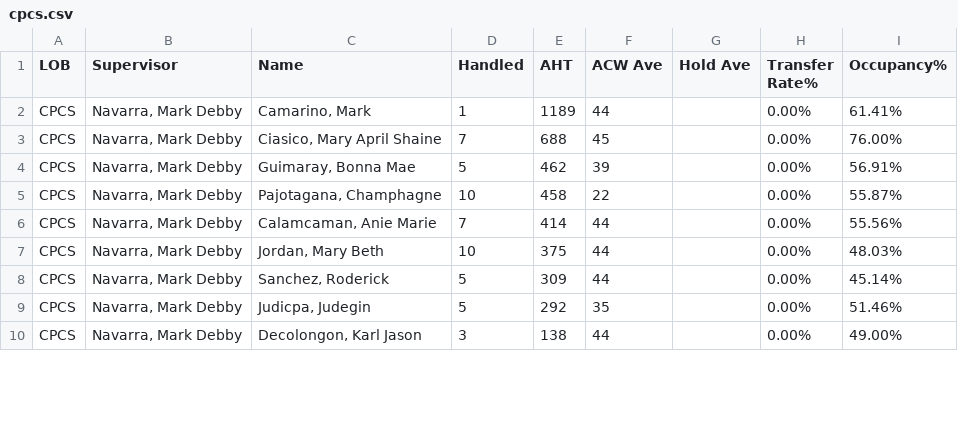
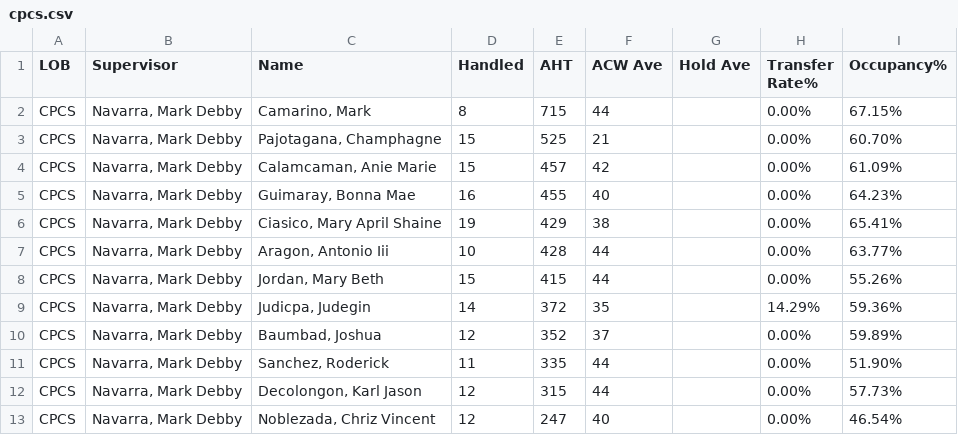
Before and after one commit to mosaicphl/caremoreproviderAHT, a CSV file: cpcs.csv, drawn as a sheet; only a part is shown; the diff covers the shown part only.

```diff
--- a/cpcs.csv
+++ b/cpcs.csv
@@ -1,10 +1,13 @@
 LOB,Supervisor,Name,Handled,AHT,ACW Ave,Hold Ave,Transfer Rate%,Occupancy%
-CPCS,"Navarra, Mark Debby","Camarino, Mark",1,1189,44,,0.00%,61.41%
-CPCS,"Navarra, Mark Debby","Ciasico, Mary April Shaine",7,688,45,,0.00%,76.00%
-CPCS,"Navarra, Mark Debby","Guimaray, Bonna Mae",5,462,39,,0.00%,56.91%
-CPCS,"Navarra, Mark Debby","Pajotagana, Champhagne",10,458,22,,0.00%,55.87%
-CPCS,"Navarra, Mark Debby","Calamcaman, Anie Marie",7,414,44,,0.00%,55.56%
-CPCS,"Navarra, Mark Debby","Jordan, Mary Beth",10,375,44,,0.00%,48.03%
-CPCS,"Navarra, Mark Debby","Sanchez, Roderick",5,309,44,,0.00%,45.14%
-CPCS,"Navarra, Mark Debby","Judicpa, Judegin",5,292,35,,0.00%,51.46%
-CPCS,"Navarra, Mark Debby","Decolongon, Karl Jason",3,138,44,,0.00%,49.00%
+CPCS,"Navarra, Mark Debby","Camarino, Mark",8,715,44,,0.00%,67.15%
+CPCS,"Navarra, Mark Debby","Pajotagana, Champhagne",15,525,21,,0.00%,60.70%
+CPCS,"Navarra, Mark Debby","Calamcaman, Anie Marie",15,457,42,,0.00%,61.09%
+CPCS,"Navarra, Mark Debby","Guimaray, Bonna Mae",16,455,40,,0.00%,64.23%
+CPCS,"Navarra, Mark Debby","Ciasico, Mary April Shaine",19,429,38,,0.00%,65.41%
+CPCS,"Navarra, Mark Debby","Aragon, Antonio Iii",10,428,44,,0.00%,63.77%
+CPCS,"Navarra, Mark Debby","Jordan, Mary Beth",15,415,44,,0.00%,55.26%
+CPCS,"Navarra, Mark Debby","Judicpa, Judegin",14,372,35,,14.29%,59.36%
+CPCS,"Navarra, Mark Debby","Baumbad, Joshua",12,352,37,,0.00%,59.89%
+CPCS,"Navarra, Mark Debby","Sanchez, Roderick",11,335,44,,0.00%,51.90%
+CPCS,"Navarra, Mark Debby","Decolongon, Karl Jason",12,315,44,,0.00%,57.73%
+CPCS,"Navarra, Mark Debby","Noblezada, Chriz Vincent",12,247,40,,0.00%,46.54%
```
Also changed, not shown: 1 added row and 13 edited cells elsewhere in this file, cpcsAHT.csv, 1 other file.
